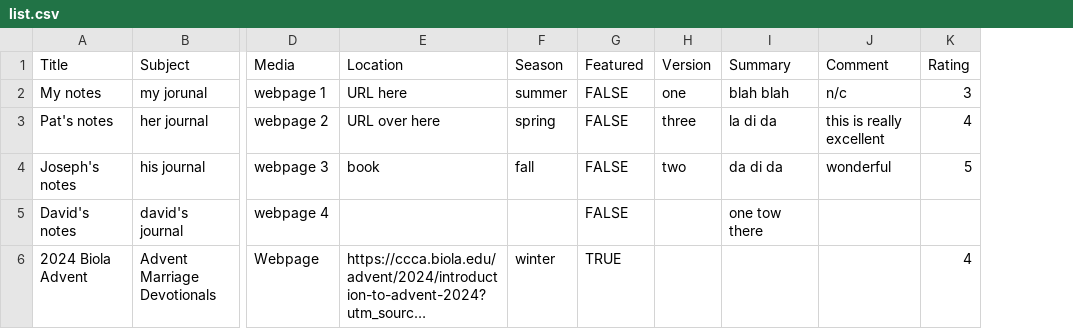
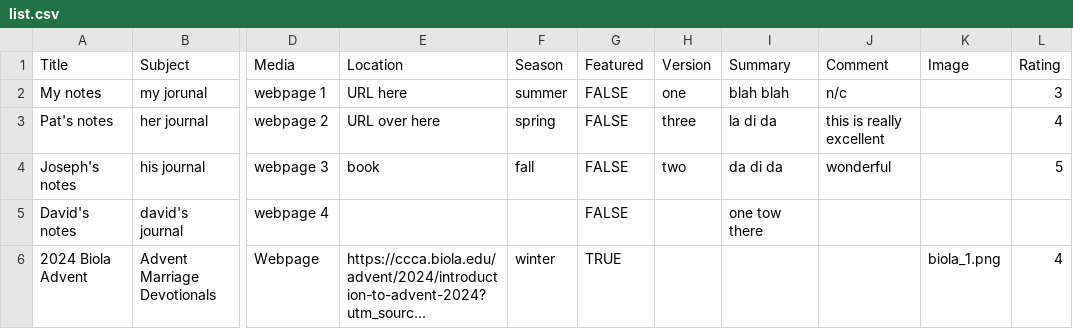
Before and after one commit to CalgaryTennants/lifegivingconnections, a CSV file: files/list.csv, drawn as a sheet; only a part is shown, gaps mark what is left out; long unchanged cells end in …; the diff names each change by its address in the sheet, - before the commit and + after, or states it on an @@ line.

Commit message:
Display and image related to a resource

```diff
--- a/files/list.csv
+++ b/files/list.csv
+column K (Image), row 6: biola_1.png
```
Also changed, not shown: 5 other files.
